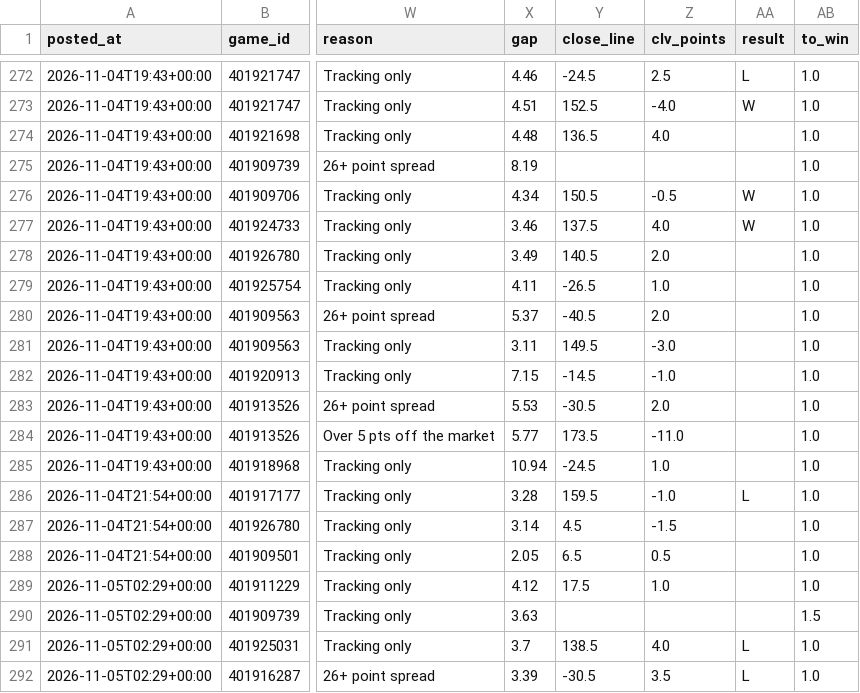
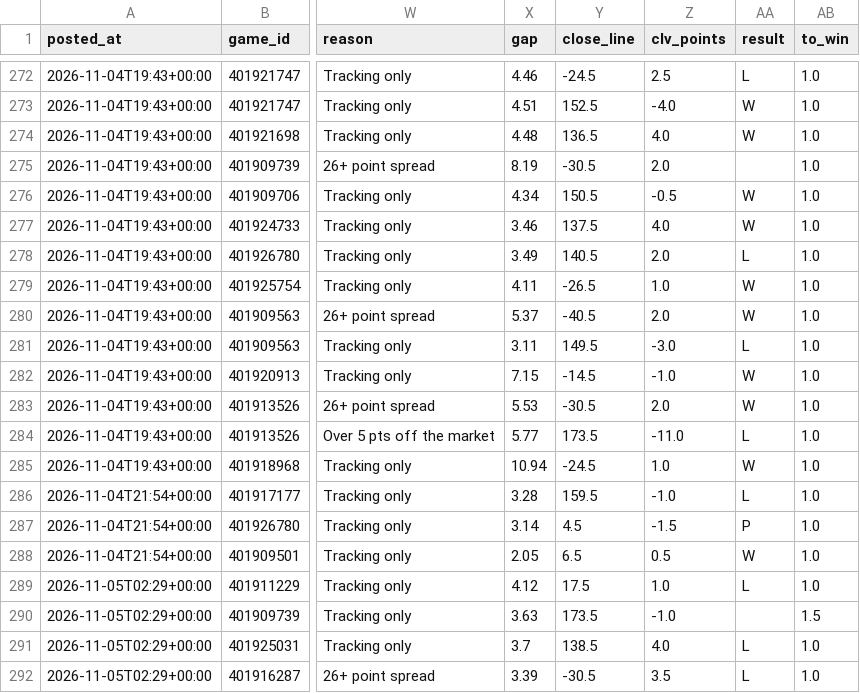
Before and after one commit to patjennings96-ctrl/ncaab-edge-board, a CSV file: data/history/card_log.csv, drawn as a sheet; only a part is shown, gaps mark what is left out; the diff covers the shown part only; the diff names each change by its address in the sheet, - before the commit and + after, or states it on an @@ line.

```diff
--- a/data/history/card_log.csv
+++ b/data/history/card_log.csv
-AA274 (result): (empty)
+AA274 (result): W
-Y275 (close_line): (empty)
+Y275 (close_line): -30.5
-Z275 (clv_points): (empty)
+Z275 (clv_points): 2.0
-AA278 (result): (empty)
+AA278 (result): L
-AA279:AA280 (result): (empty)
+AA279:AA280 (result): W
-AA281 (result): (empty)
+AA281 (result): L
-AA282:AA283 (result): (empty)
+AA282:AA283 (result): W
-AA284 (result): (empty)
+AA284 (result): L
-AA285 (result): (empty)
+AA285 (result): W
-AA287 (result): (empty)
+AA287 (result): P
-AA288 (result): (empty)
+AA288 (result): W
-AA289 (result): (empty)
+AA289 (result): L
-Y290 (close_line): (empty)
+Y290 (close_line): 173.5
-Z290 (clv_points): (empty)
+Z290 (clv_points): -1.0
```
Also changed, not shown: 7 edited cells elsewhere in this file, data/history/cal_log.csv, 3 other files.
